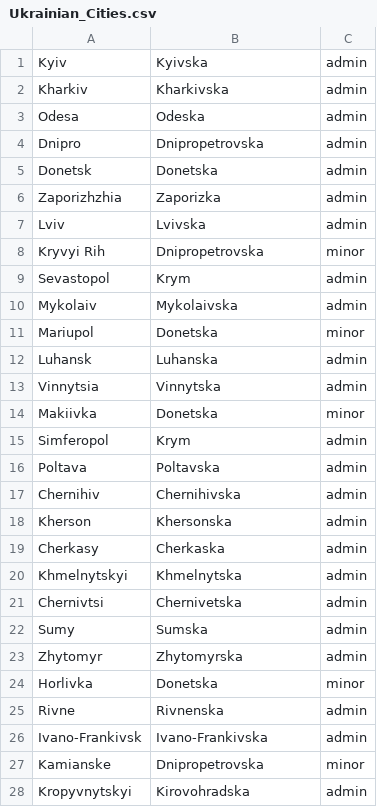
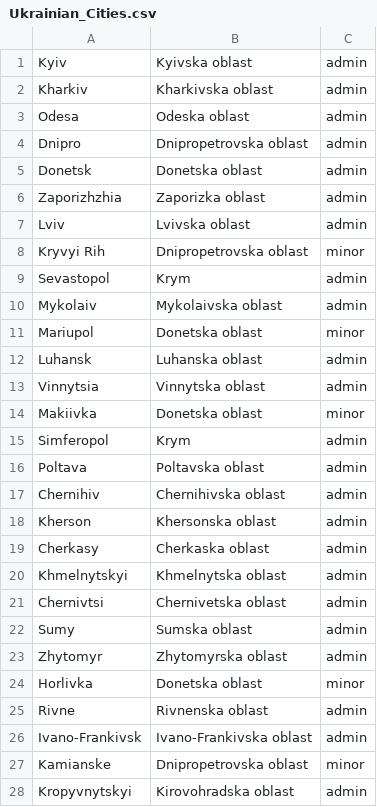
Before and after one commit to L4min4t/TradeMarket, a CSV file: api/TradeMarket/Ukrainian_Cities.csv, drawn as a sheet; only a part is shown; the diff covers the shown part only.

```diff
--- a/api/TradeMarket/Ukrainian_Cities.csv
+++ b/api/TradeMarket/Ukrainian_Cities.csv
@@ -1,28 +1,28 @@
-Kyiv,Kyivska,admin
-Kharkiv,Kharkivska,admin
-Odesa,Odeska,admin
-Dnipro,Dnipropetrovska,admin
-Donetsk,Donetska,admin
-Zaporizhzhia,Zaporizka,admin
-Lviv,Lvivska,admin
-Kryvyi Rih,Dnipropetrovska,minor
+Kyiv,Kyivska oblast,admin
+Kharkiv,Kharkivska oblast,admin
+Odesa,Odeska oblast,admin
+Dnipro,Dnipropetrovska oblast,admin
+Donetsk,Donetska oblast,admin
+Zaporizhzhia,Zaporizka oblast,admin
+Lviv,Lvivska oblast,admin
+Kryvyi Rih,Dnipropetrovska oblast,minor
 Sevastopol,Krym,admin
-Mykolaiv,Mykolaivska,admin
-Mariupol,Donetska,minor
-Luhansk,Luhanska,admin
-Vinnytsia,Vinnytska,admin
-Makiivka,Donetska,minor
+Mykolaiv,Mykolaivska oblast,admin
+Mariupol,Donetska oblast,minor
+Luhansk,Luhanska oblast,admin
+Vinnytsia,Vinnytska oblast,admin
+Makiivka,Donetska oblast,minor
 Simferopol,Krym,admin
-Poltava,Poltavska,admin
-Chernihiv,Chernihivska,admin
-Kherson,Khersonska,admin
-Cherkasy,Cherkaska,admin
-Khmelnytskyi,Khmelnytska,admin
-Chernivtsi,Chernivetska,admin
-Sumy,Sumska,admin
-Zhytomyr,Zhytomyrska,admin
-Horlivka,Donetska,minor
-Rivne,Rivnenska,admin
-Ivano-Frankivsk,Ivano-Frankivska,admin
-Kamianske,Dnipropetrovska,minor
-Kropyvnytskyi,Kirovohradska,admin
+Poltava,Poltavska oblast,admin
+Chernihiv,Chernihivska oblast,admin
+Kherson,Khersonska oblast,admin
+Cherkasy,Cherkaska oblast,admin
+Khmelnytskyi,Khmelnytska oblast,admin
+Chernivtsi,Chernivetska oblast,admin
+Sumy,Sumska oblast,admin
+Zhytomyr,Zhytomyrska oblast,admin
+Horlivka,Donetska oblast,minor
+Rivne,Rivnenska oblast,admin
+Ivano-Frankivsk,Ivano-Frankivska oblast,admin
+Kamianske,Dnipropetrovska oblast,minor
+Kropyvnytskyi,Kirovohradska oblast,admin
```
Also changed, not shown: 167 edited cells elsewhere in this file, 48 other files.
